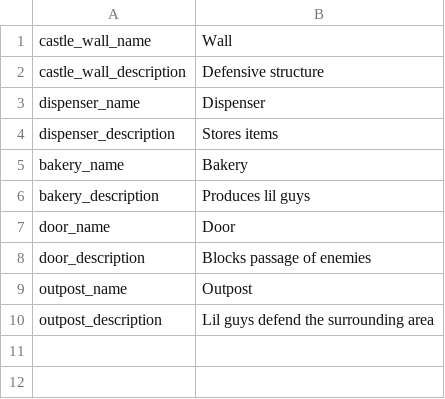
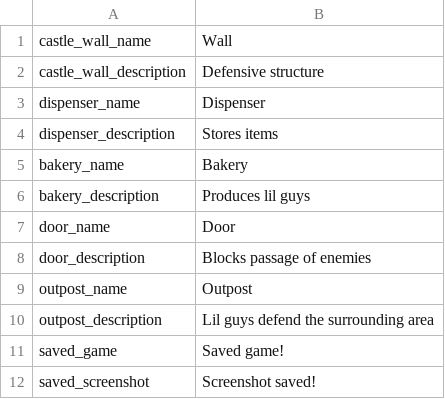
Before and after one commit to radnyx-games/lilguys-mods, a CSV file: locales/en.csv, drawn as a sheet.

Commit message:
+ permanent job assignment + screenshot function

```diff
--- a/locales/en.csv
+++ b/locales/en.csv
@@ -10 +10,3 @@ outpost_name,Outpost
 outpost_description,Lil guys defend the surrounding area
+saved_game,Saved game!
+saved_screenshot,Screenshot saved!
```
Also changed, not shown: 2 other files.
